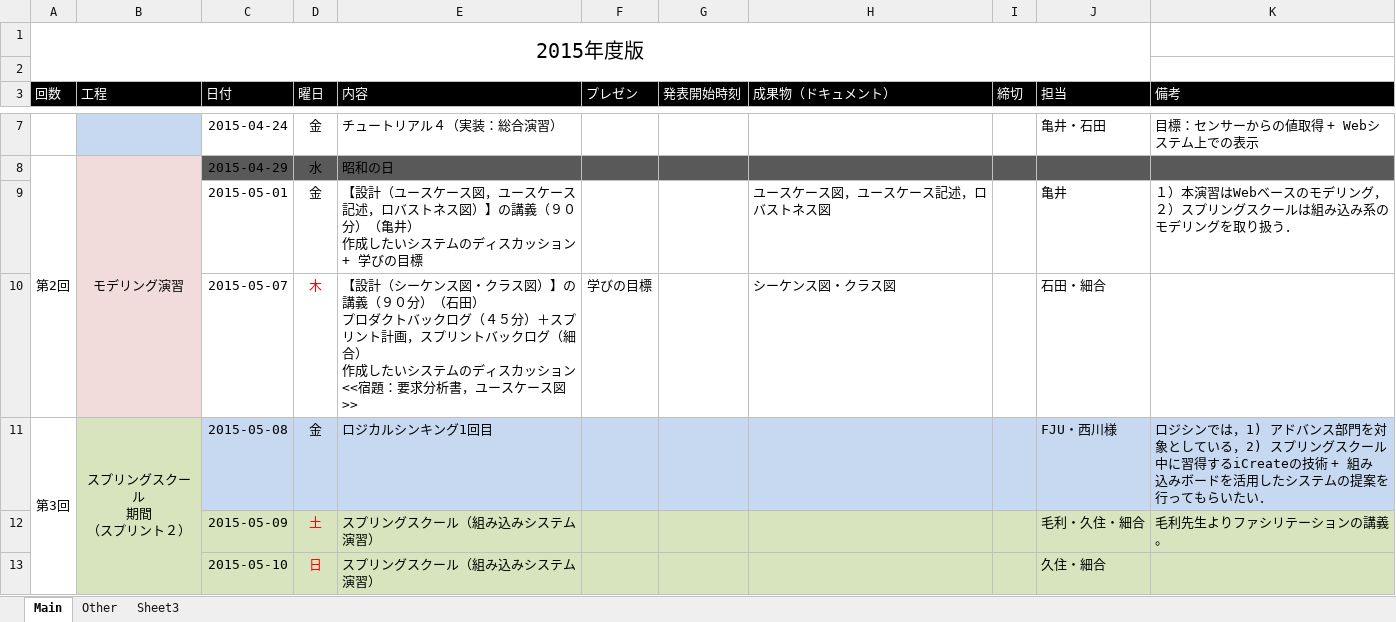
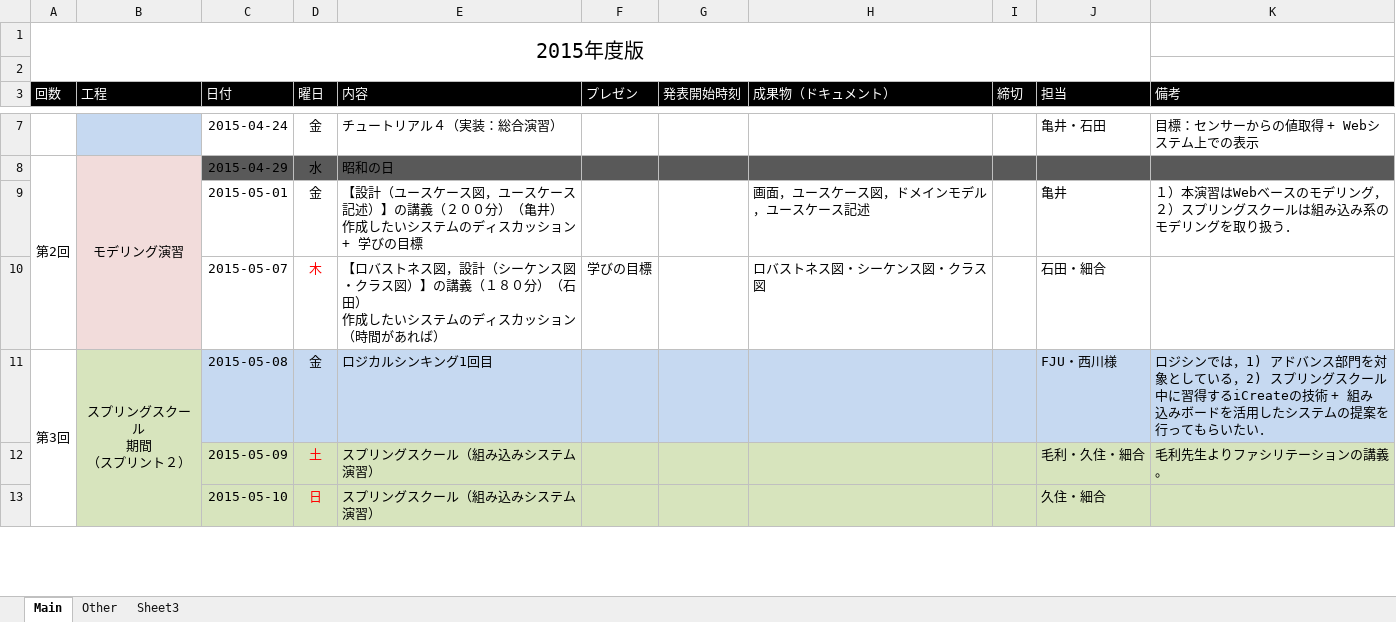
Before and after one commit to s-hosoai/pbl2015, an Excel workbook: doc/schedule.xlsx, sheet Main, drawn as a sheet; only a part is shown, gaps mark what is left out; values as stored, in another font and other column widths than the file's, no borders; ↵ is a line break in a cell; the diff names each change by its address in the sheet, - before the commit and + after, or states it on an @@ line.

Commit message:
update

```diff
--- a/doc/schedule.xlsx (sheet Main)
+++ b/doc/schedule.xlsx (sheet Main)
-E9 (内容): …ース記述，ロバストネス図）】の講義（９０分）（…
+E9 (内容): …ース記述）】の講義（２００分）（…
-H9 (成果物（ドキュメント）): ユースケース図，ユースケース記述，ロバストネス図
+H9 (成果物（ドキュメント）): 画面，ユースケース図，ドメインモデル，ユースケース記述
-E10 (内容): 【設計（シーケンス図・クラス図）】の講義（９０分）（石田） ↵ プロダクトバックログ（４５分）＋スプリント計画，スプリントバックログ（細合） ↵ 作成したいシステムのディスカッション <<宿題：要求分析書，ユースケース図>>
+E10 (内容): 【ロバストネス図，設計（シーケンス図・クラス図）】の講義（１８０分）（石田） ↵ 作成したいシステムのディスカッション （時間があれば）
-H10 (成果物（ドキュメント）): シーケンス図・クラス図
+H10 (成果物（ドキュメント）): ロバストネス図・シーケンス図・クラス図
```
